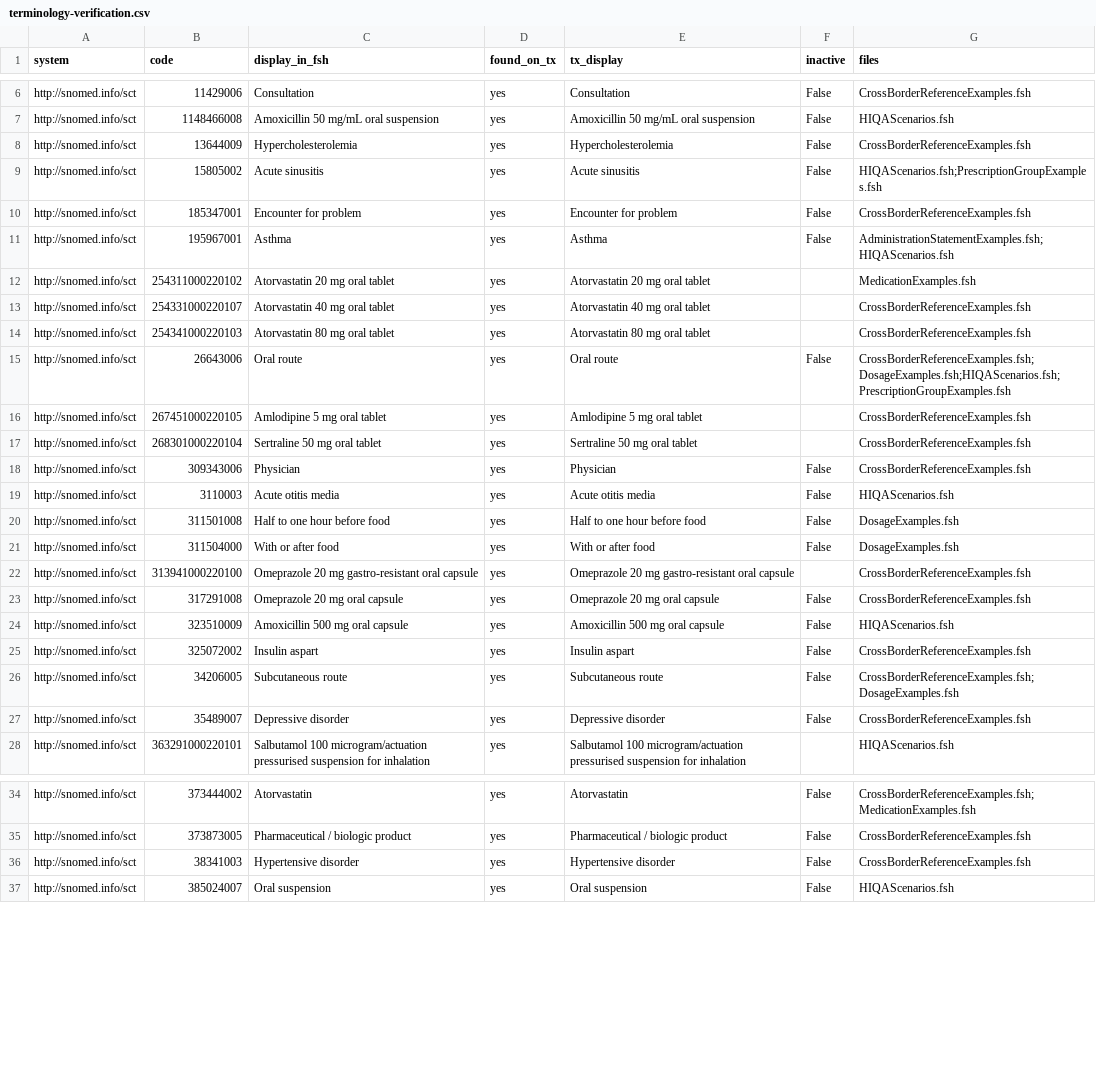
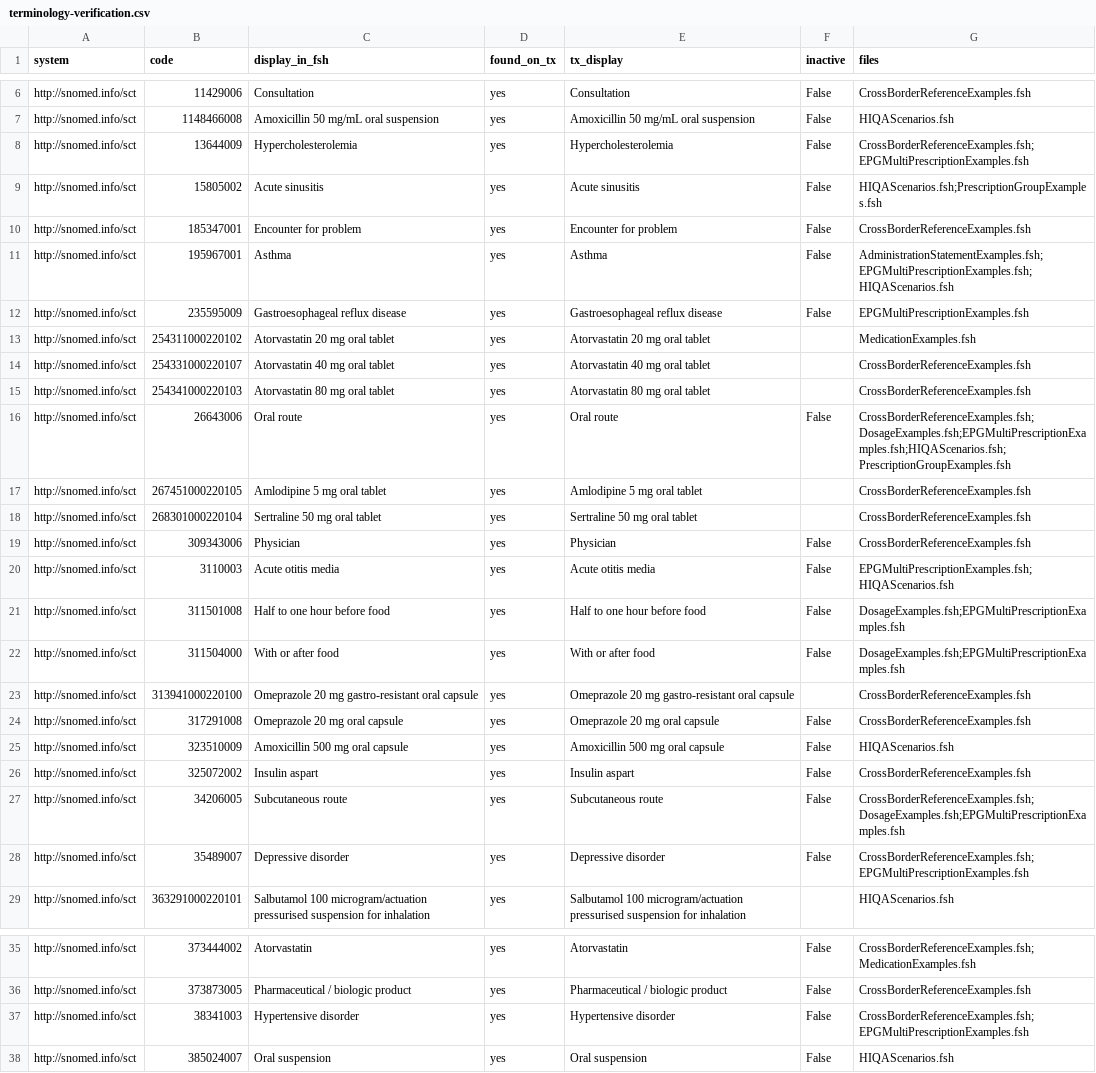
Before and after one commit to hl7-ie/medication-events, a CSV file: docs/hiqa-2026/terminology-verification.csv, drawn as a sheet; only a part is shown, gaps mark what is left out; the diff covers the shown part only.

Commit message:
feat(examples): five multi-prescription ePGs; SNOMED CT Irish Edition on every coding; dose-range fix (#16)
More Electronic Prescription Groups (ePG 11-15), 12 electronic prescriptions (eP) in all:
- 11 cardiometabolic review: amlodipine, ramipril, atorvastatin (HS), metformin (with food,
  311504000), continuous with repeats; 2 of 4 dispensed (mixed group)
- 12 basal-bolus insulin: glargine (Pen 733006000) and aspart (Cartridge 732988008), doses in
  UCUM [iU], three concurrent dosages (ACM, ACD, ACV)
- 13 depression and reflux, penicillin allergy listed: sertraline (MORN, do-not-substitute with
  reason), omeprazole (ACM, 311501008)
- 14 warfarin loading then maintenance (sequence 1 and 2) with lisinopril
- 15 child under 12: amoxicillin suspension in mL (421984009 Until finished), salbutamol as needed
  with a dose range and maximum; age at prescribing on each eP
Codes: NMPC VMPs (verified list) via the Medication examples, which carry SNOMED CT and ATC
(ATC added to amlodipine, ramipril, atorvastatin 20, metformin); SNOMED CT indications, routes,
instructions and units of presentation checked on tx.fhir.org. Generated from a script.

SNOMED CT Irish Edition (project owner)
- New alias $SCTIE (system + version http://snomed.info/sct/1601000220105); every SNOMED CT
  coding in the examples declares it (150 codings, 19 multi-line codings given a version line).
- Quantity units cannot carry a version and keep $SCT; codings bound to unversioned FHIR value
  sets (Condition.severity, Encounter.reasonCode in the base-resource reference examples) stay
  unversioned.
- IEMpdAllergyIntoleranceSet pinned to the Irish Edition, like the Medication Codes.
- verify_codes handles the versioned alias; QA baseline 24 (3 more Irish Edition filters,
  OI-022 updated: the HSE CTS resolves the edition to 20260921 but did not answer anonymous
  lookups on 2026-10-09). Terminology page documents the coding pattern.

Fix: ePrescriptions could not carry a dose range (HIQA EP 5.2.3.1.2): a redundant dose[x] rule
on IEMpdMedicationRequestEPrescription closed the HL7 Europe MPD type slicing. MustSupport now
comes from IEMpdDosage; HIQA 5.2.3.1.x mapped to IEMpdDosage.

Tests: BDD scenario outline over ePG 11-15 (ie-bnd-rx-1/7/8/9/12) and a 4-eP mutation.

Verified: SUSHI 0/0; BDD 154/154; validator 188/188 (--tx); QA 24 = baseline;
verify_codes 122/122; traceability current; mapping 0 over-claims; guard; links.

```diff
--- a/docs/hiqa-2026/terminology-verification.csv
+++ b/docs/hiqa-2026/terminology-verification.csv
@@ -7,6 +7,7 @@ http://snomed.info/sct,11429006,Consultation,yes,Consultation,False,CrossBorderR
 http://snomed.info/sct,1148466008,Amoxicillin 50 mg/mL oral suspension,yes,Amoxicillin 50 mg/mL oral suspension,False,HIQAScenarios.fsh
-http://snomed.info/sct,13644009,Hypercholesterolemia,yes,Hypercholesterolemia,False,CrossBorderReferenceExamples.fsh
+http://snomed.info/sct,13644009,Hypercholesterolemia,yes,Hypercholesterolemia,False,CrossBorderReferenceExamples.fsh;EPGMultiPrescriptionExamples.fsh
 http://snomed.info/sct,15805002,Acute sinusitis,yes,Acute sinusitis,False,HIQAScenarios.fsh;PrescriptionGroupExamples.fsh
 http://snomed.info/sct,185347001,Encounter for problem,yes,Encounter for problem,False,CrossBorderReferenceExamples.fsh
-http://snomed.info/sct,195967001,Asthma,yes,Asthma,False,AdministrationStatementExamples.fsh;HIQAScenarios.fsh
+http://snomed.info/sct,195967001,Asthma,yes,Asthma,False,AdministrationStatementExamples.fsh;EPGMultiPrescriptionExamples.fsh;HIQAScenarios.fsh
+http://snomed.info/sct,235595009,Gastroesophageal reflux disease,yes,Gastroesophageal reflux disease,False,EPGMultiPrescriptionExamples.fsh
 http://snomed.info/sct,254311000220102,Atorvastatin 20 mg oral tablet,yes,Atorvastatin 20 mg oral tablet,,MedicationExamples.fsh
@@ -14,3 +15,3 @@ http://snomed.info/sct,254331000220107,Atorvastatin 40 mg oral tablet,yes,Atorva
 http://snomed.info/sct,254341000220103,Atorvastatin 80 mg oral tablet,yes,Atorvastatin 80 mg oral tablet,,CrossBorderReferenceExamples.fsh
-http://snomed.info/sct,26643006,Oral route,yes,Oral route,False,CrossBorderReferenceExamples.fsh;DosageExamples.fsh;HIQAScenarios.fsh;PrescriptionGroupExamples.fsh
+http://snomed.info/sct,26643006,Oral route,yes,Oral route,False,CrossBorderReferenceExamples.fsh;DosageExamples.fsh;EPGMultiPrescriptionExamples.fsh;HIQAScenarios.fsh;PrescriptionGroupExamples.fsh
 http://snomed.info/sct,267451000220105,Amlodipine 5 mg oral tablet,yes,Amlodipine 5 mg oral tablet,,CrossBorderReferenceExamples.fsh
@@ -18,5 +19,5 @@ http://snomed.info/sct,268301000220104,Sertraline 50 mg oral tablet,yes,Sertrali
 http://snomed.info/sct,309343006,Physician,yes,Physician,False,CrossBorderReferenceExamples.fsh
-http://snomed.info/sct,3110003,Acute otitis media,yes,Acute otitis media,False,HIQAScenarios.fsh
-http://snomed.info/sct,311501008,Half to one hour before food,yes,Half to one hour before food,False,DosageExamples.fsh
-http://snomed.info/sct,311504000,With or after food,yes,With or after food,False,DosageExamples.fsh
+http://snomed.info/sct,3110003,Acute otitis media,yes,Acute otitis media,False,EPGMultiPrescriptionExamples.fsh;HIQAScenarios.fsh
+http://snomed.info/sct,311501008,Half to one hour before food,yes,Half to one hour before food,False,DosageExamples.fsh;EPGMultiPrescriptionExamples.fsh
+http://snomed.info/sct,311504000,With or after food,yes,With or after food,False,DosageExamples.fsh;EPGMultiPrescriptionExamples.fsh
 http://snomed.info/sct,313941000220100,Omeprazole 20 mg gastro-resistant oral capsule,yes,Omeprazole 20 mg gastro-resistant oral capsule,,CrossBorderReferenceExamples.fsh
@@ -25,4 +26,4 @@ http://snomed.info/sct,323510009,Amoxicillin 500 mg oral capsule,yes,Amoxicillin
 http://snomed.info/sct,325072002,Insulin aspart,yes,Insulin aspart,False,CrossBorderReferenceExamples.fsh
-http://snomed.info/sct,34206005,Subcutaneous route,yes,Subcutaneous route,False,CrossBorderReferenceExamples.fsh;DosageExamples.fsh
-http://snomed.info/sct,35489007,Depressive disorder,yes,Depressive disorder,False,CrossBorderReferenceExamples.fsh
+http://snomed.info/sct,34206005,Subcutaneous route,yes,Subcutaneous route,False,CrossBorderReferenceExamples.fsh;DosageExamples.fsh;EPGMultiPrescriptionExamples.fsh
+http://snomed.info/sct,35489007,Depressive disorder,yes,Depressive disorder,False,CrossBorderReferenceExamples.fsh;EPGMultiPrescriptionExamples.fsh
 http://snomed.info/sct,363291000220101,Salbutamol 100 microgram/actuation pressurised suspension for inhalation,yes,Salbutamol 100 microgram/actuation pressurised suspension for inhalation,,HIQAScenarios.fsh
@@ -35,3 +36,3 @@ http://snomed.info/sct,373444002,Atorvastatin,yes,Atorvastatin,False,CrossBorder
 http://snomed.info/sct,373873005,Pharmaceutical / biologic product,yes,Pharmaceutical / biologic product,False,CrossBorderReferenceExamples.fsh
-http://snomed.info/sct,38341003,Hypertensive disorder,yes,Hypertensive disorder,False,CrossBorderReferenceExamples.fsh
+http://snomed.info/sct,38341003,Hypertensive disorder,yes,Hypertensive disorder,False,CrossBorderReferenceExamples.fsh;EPGMultiPrescriptionExamples.fsh
 http://snomed.info/sct,385024007,Oral suspension,yes,Oral suspension,False,HIQAScenarios.fsh
```
Also changed, not shown: 5 added rows and 13 edited cells elsewhere in this file, docs/hiqa-2026/mapping/ep-mapping.csv, docs/hiqa-2026/traceability-matrix.csv, 20 other files.
